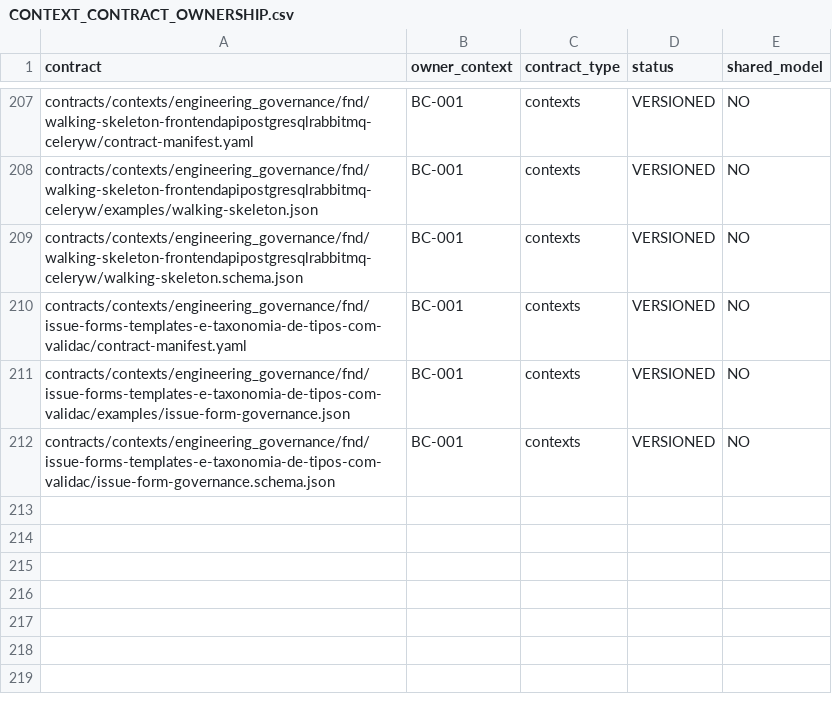
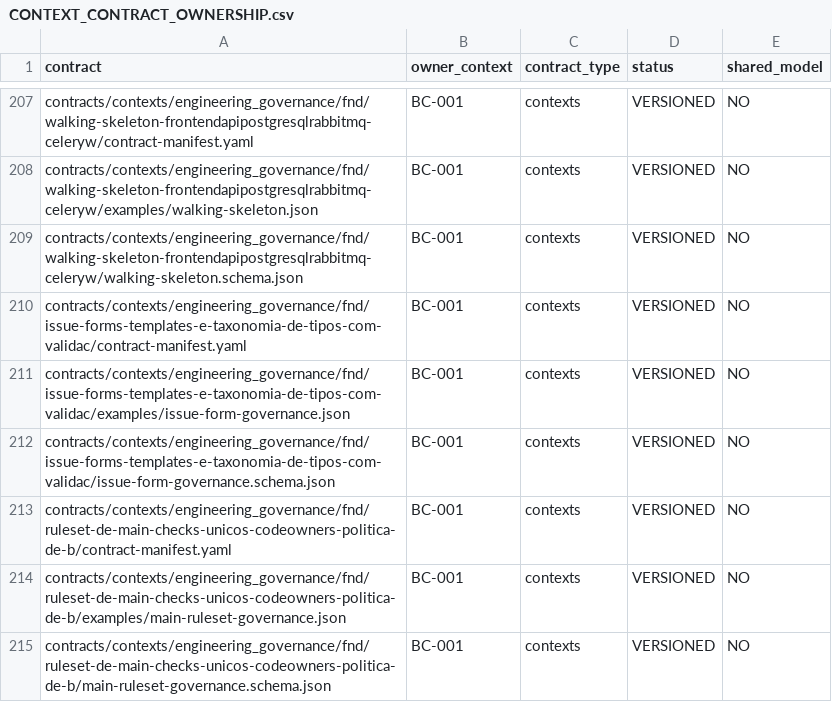
Before and after one commit to raphaelperrut/DSGeorref, a CSV file: contracts/contexts/CONTEXT_CONTRACT_OWNERSHIP.csv, drawn as a sheet; only a part is shown, gaps mark what is left out; the diff names each change by its address in the sheet, - before the commit and + after, or states it on an @@ line.

Commit message:
feat(governance): define ISSUE-0670 main ruleset contract

```diff
--- a/contracts/contexts/CONTEXT_CONTRACT_OWNERSHIP.csv
+++ b/contracts/contexts/CONTEXT_CONTRACT_OWNERSHIP.csv
+row 213: contracts/contexts/engineering_governance/fnd/ruleset-de-main-checks-unicos-codeowners-politica-de-b/contract-manifest.yaml | BC-001 | contexts | VERSIONED | NO
+row 214: contracts/contexts/engineering_governance/fnd/ruleset-de-main-checks-unicos-codeowners-politica-de-b/examples/main-ruleset-governance.json | BC-001 | contexts | VERSIONED | NO
+row 215: contracts/contexts/engineering_governance/fnd/ruleset-de-main-checks-unicos-codeowners-politica-de-b/main-ruleset-governance.schema.json | BC-001 | contexts | VERSIONED | NO
```
Also changed, not shown: 6 other files.
